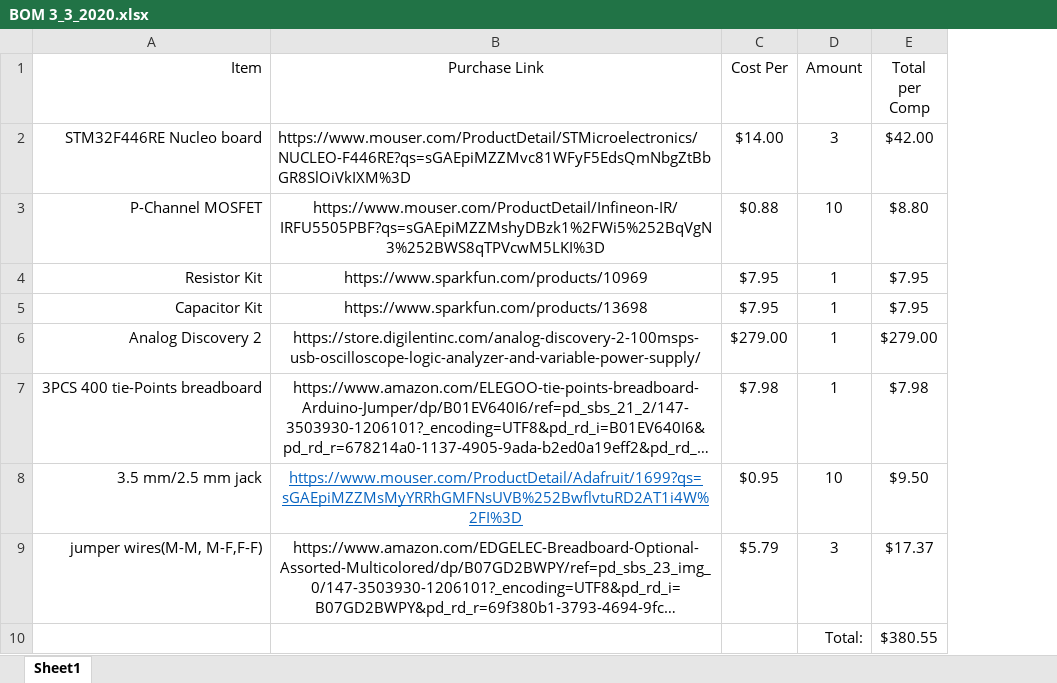
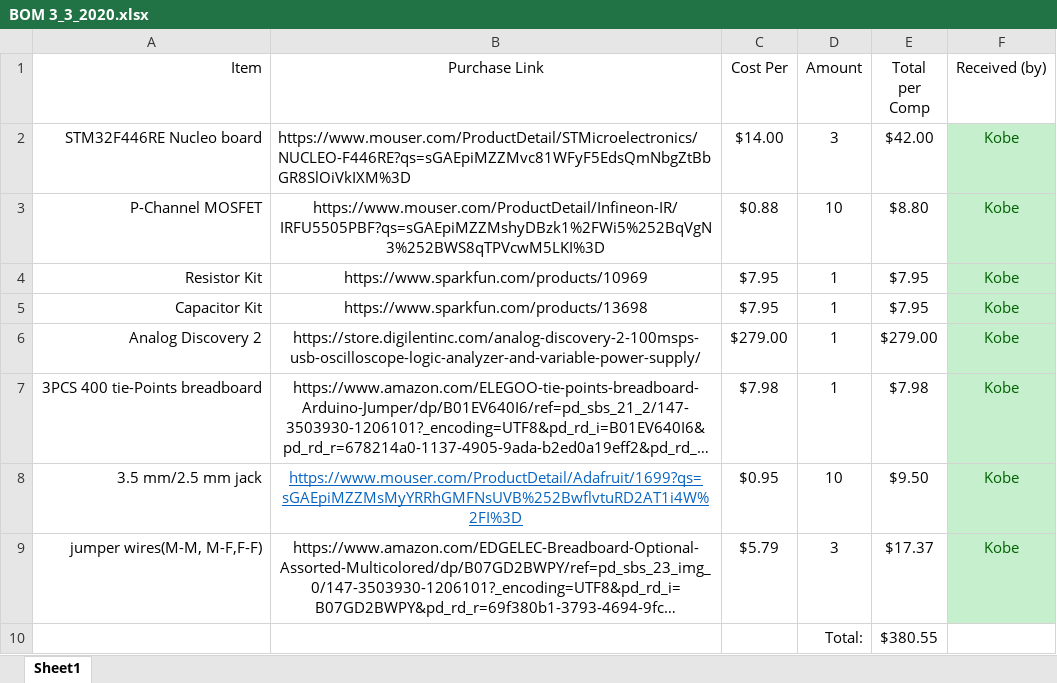
Before and after one commit to MrLordLeon/TNCMCU, an Excel workbook: Darby Stuff/BOM 3_3_2020.xlsx, sheet Sheet1, drawn as a sheet; long unchanged cells end in …; values as stored, in another font and other column widths than the file's, no borders; the diff names each change by its address in the sheet, - before the commit and + after, or states it on an @@ line.

```diff
--- a/Darby Stuff/BOM 3_3_2020.xlsx (sheet Sheet1)
+++ b/Darby Stuff/BOM 3_3_2020.xlsx (sheet Sheet1)
+column F (Received (by)), rows 2-9: all Kobe
```
Also changed, not shown: 13 other files.
